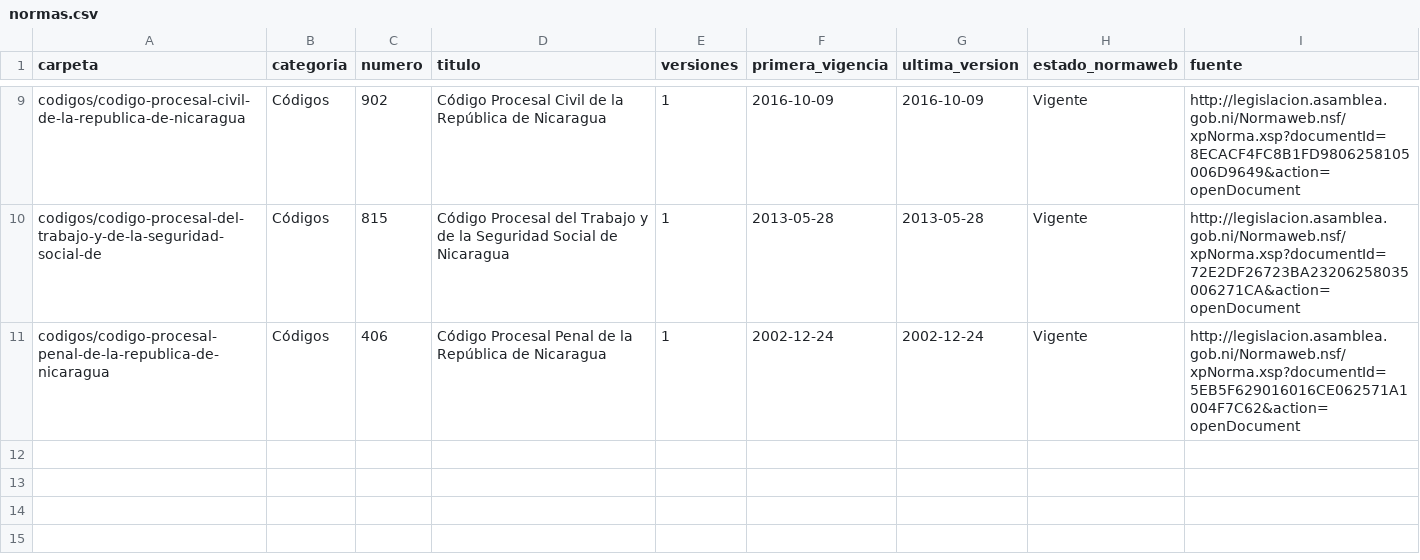
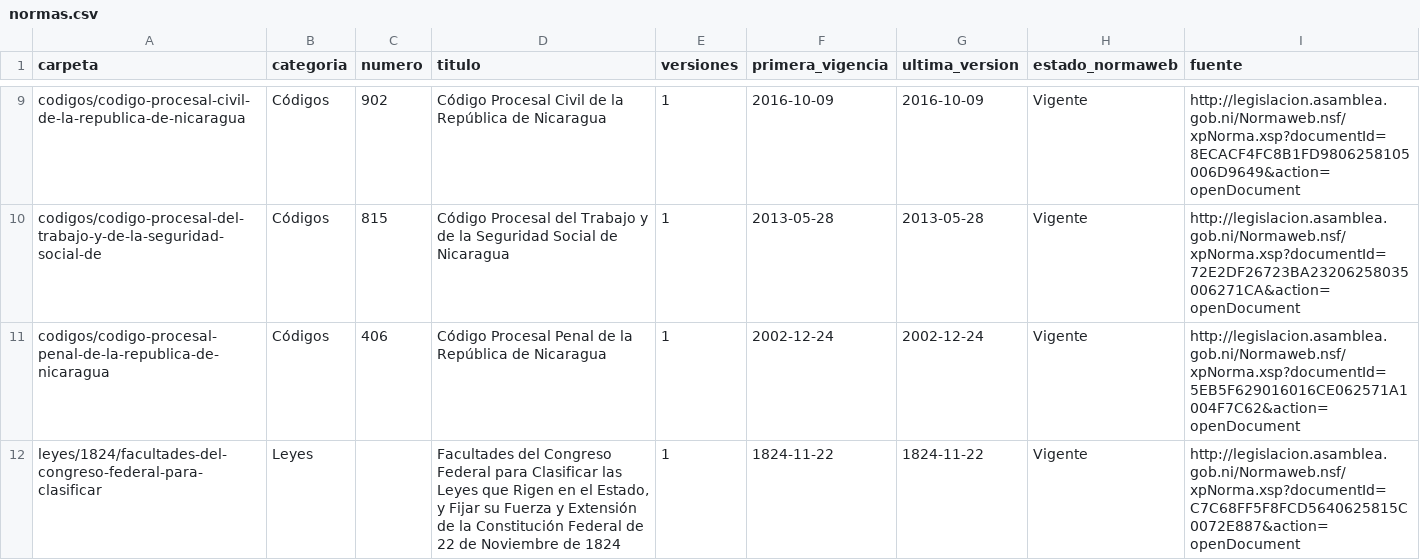
Before and after one commit to lexifina/nicaragua-law, a CSV file: normas.csv, drawn as a sheet; only a part is shown, gaps mark what is left out; the diff names each change by its address in the sheet, - before the commit and + after, or states it on an @@ line.

Commit message:
normas.csv: index of the 11 norms in this record (folder, number, title, versions, Normaweb source)

```diff
--- a/normas.csv
+++ b/normas.csv
+row 12: leyes/1824/facultades-del-congreso-federal-para-clasificar | Leyes |  | Facultades del Congreso Federal para Clasificar las Leyes que Rigen en el Estado, y Fijar su Fuerza y Extensión de la Constitución Federal de 22 de Noviembre de 1824 | 1 | 1824-11-22 | 1824-11-22 | Vigente | http://legislacion.asamblea.gob.ni/Normaweb.nsf/xpNorma.xsp?documentId=C7C68FF5F8FCD5640625815C0072E887&action=openDocument
```
